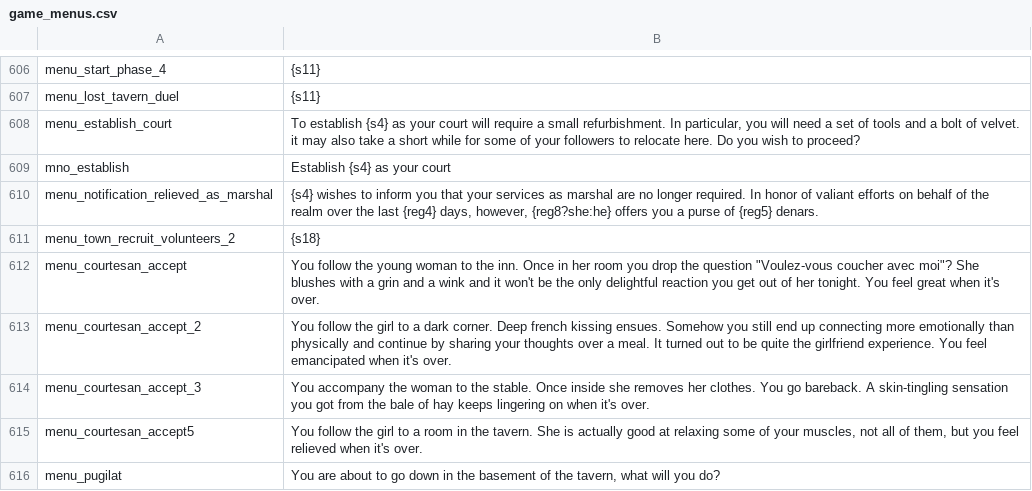
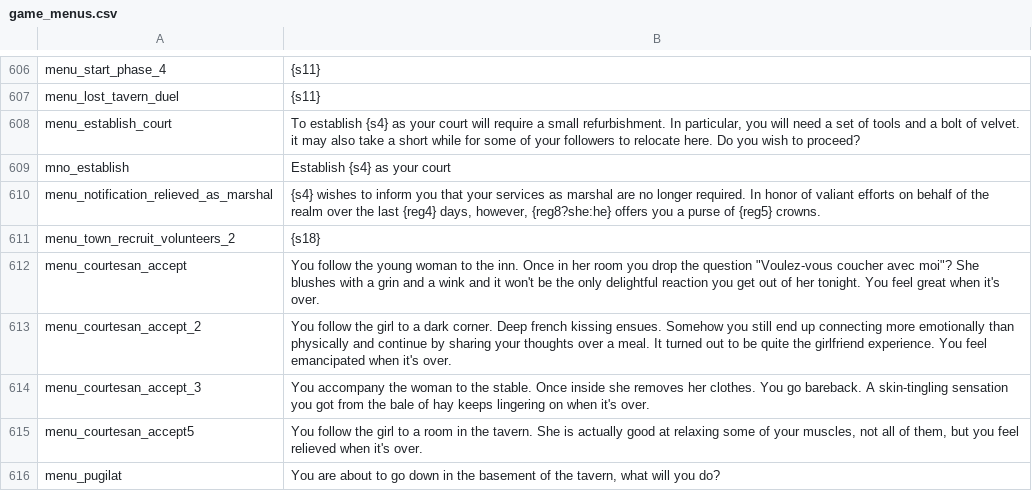
Before and after one commit to khamukkamu/HYW-1.66-Kham, a CSV file: Package/languages/en/game_menus.csv, drawn as a sheet; only a part is shown, gaps mark what is left out; the diff covers the shown part only.

```diff
--- a/Package/languages/en/game_menus.csv
+++ b/Package/languages/en/game_menus.csv
@@ -609,3 +609,3 @@ menu_establish_court|To establish {s4} as your court will require a small refurb
 mno_establish|Establish {s4} as your court
-menu_notification_relieved_as_marshal|{s4} wishes to inform you that your services as marshal are no longer required. In honor of valiant efforts on behalf of the realm over the last {reg4} days, however, {reg8?she:he} offers you a purse of {reg5} denars.
+menu_notification_relieved_as_marshal|{s4} wishes to inform you that your services as marshal are no longer required. In honor of valiant efforts on behalf of the realm over the last {reg4} days, however, {reg8?she:he} offers you a purse of {reg5} crowns.
 menu_town_recruit_volunteers_2|{s18}
```
Also changed, not shown: 15 edited cells elsewhere in this file, 10 other files.
